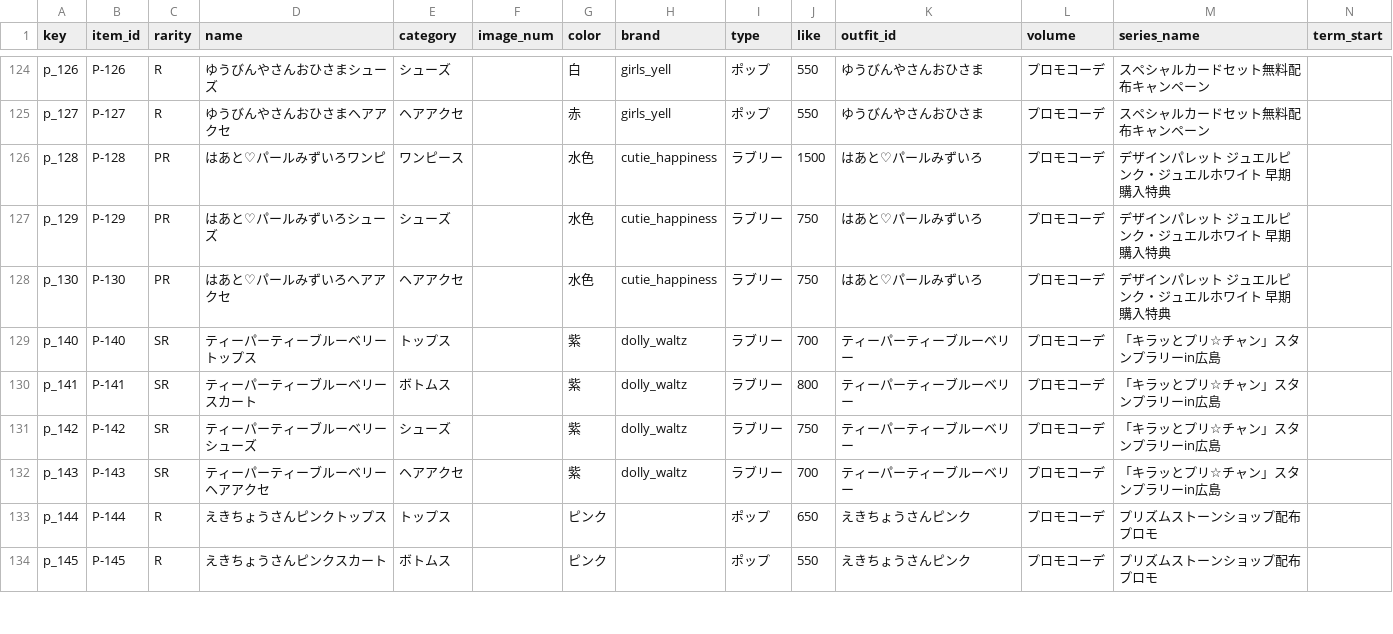
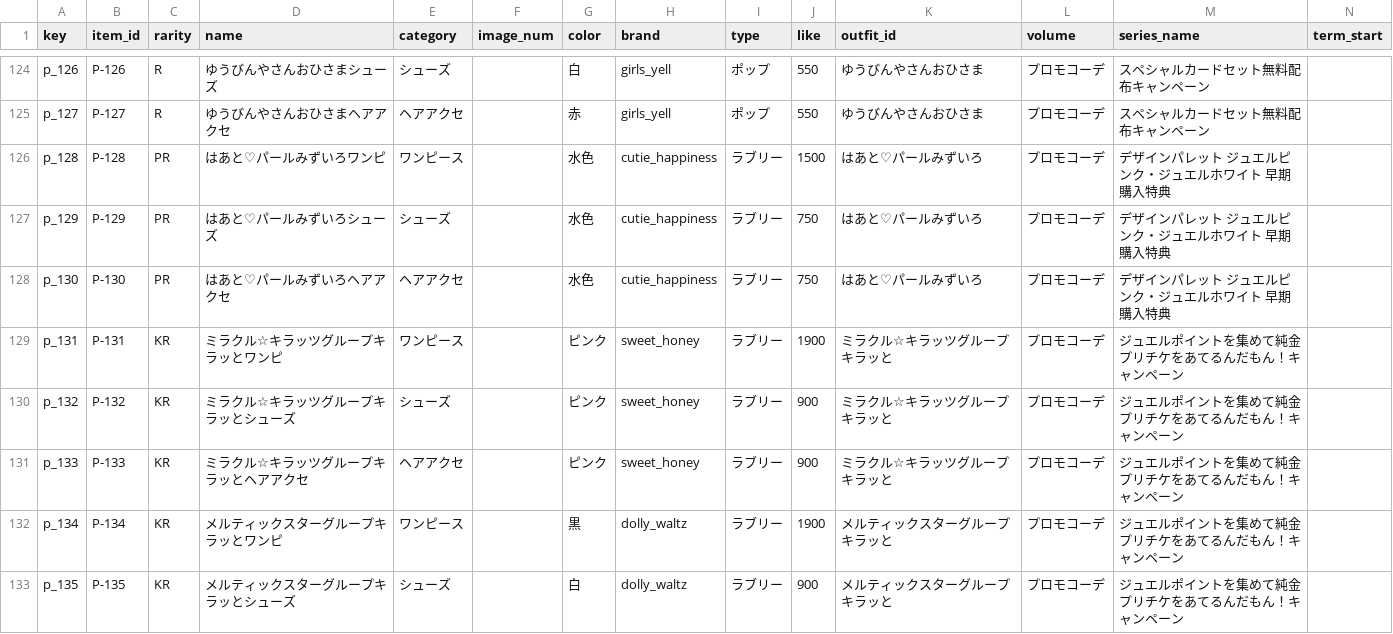
Before and after one commit to prickathon/prismdb, a CSV file: _data/item/prichan-items-P.csv, drawn as a sheet; only a part is shown, gaps mark what is left out; the shorter side is filled out with more unchanged rows; rows hold the shown columns only; the diff covers the shown part only; the diff names each change by its address in the sheet, - before the commit and + after, or states it on an @@ line.

```diff
--- a/_data/item/prichan-items-P.csv
+++ b/_data/item/prichan-items-P.csv
+row 129: p_131 | P-131 | KR | ミラクル☆キラッツグループキラッとワンピ | ワンピース |  | ピンク | sweet_honey | ラブリー | 1900 | ミラクル☆キラッツグループキラッと | プロモコーデ | ジュエルポイントを集めて純金プリチケをあてるんだもん！キャンペーン
+row 130: p_132 | P-132 | KR | ミラクル☆キラッツグループキラッとシューズ | シューズ |  | ピンク | sweet_honey | ラブリー | 900 | ミラクル☆キラッツグループキラッと | プロモコーデ | ジュエルポイントを集めて純金プリチケをあてるんだもん！キャンペーン
+row 131: p_133 | P-133 | KR | ミラクル☆キラッツグループキラッとヘアアクセ | ヘアアクセ |  | ピンク | sweet_honey | ラブリー | 900 | ミラクル☆キラッツグループキラッと | プロモコーデ | ジュエルポイントを集めて純金プリチケをあてるんだもん！キャンペーン
+row 132: p_134 | P-134 | KR | メルティックスターグループキラッとワンピ | ワンピース |  | 黒 | dolly_waltz | ラブリー | 1900 | メルティックスターグループキラッと | プロモコーデ | ジュエルポイントを集めて純金プリチケをあてるんだもん！キャンペーン
+row 133: p_135 | P-135 | KR | メルティックスターグループキラッとシューズ | シューズ |  | 白 | dolly_waltz | ラブリー | 900 | メルティックスターグループキラッと | プロモコーデ | ジュエルポイントを集めて純金プリチケをあてるんだもん！キャンペーン
```
Also changed, not shown: 8 added rows elsewhere in this file, _data/item/prichan-items-J6.csv, _data/item/prichan-items-PB.csv, 3 other files.
